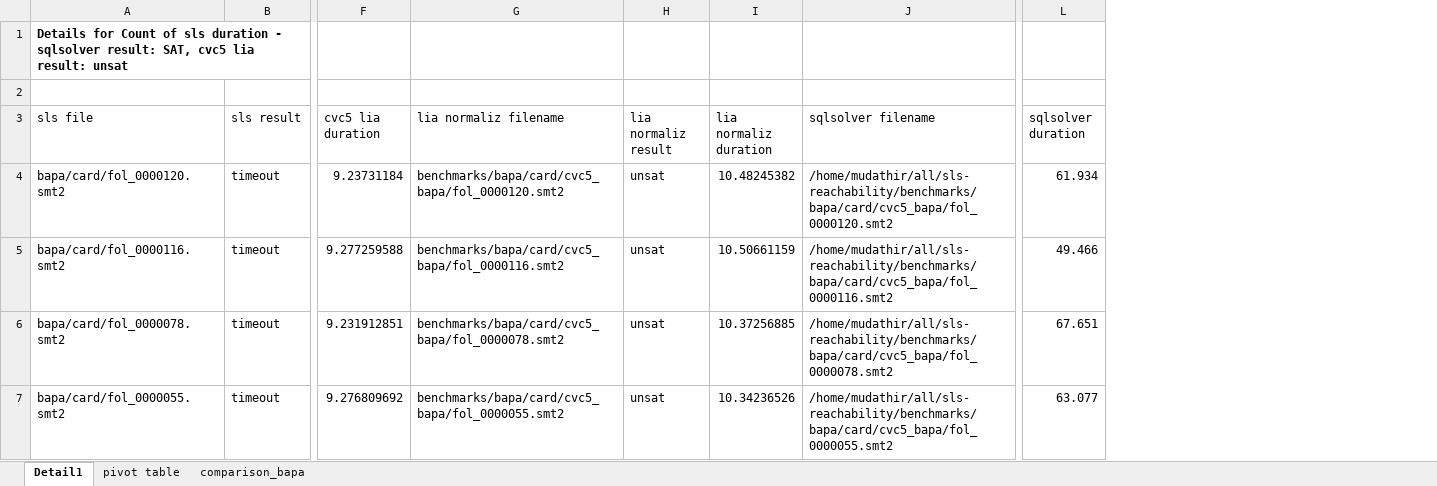
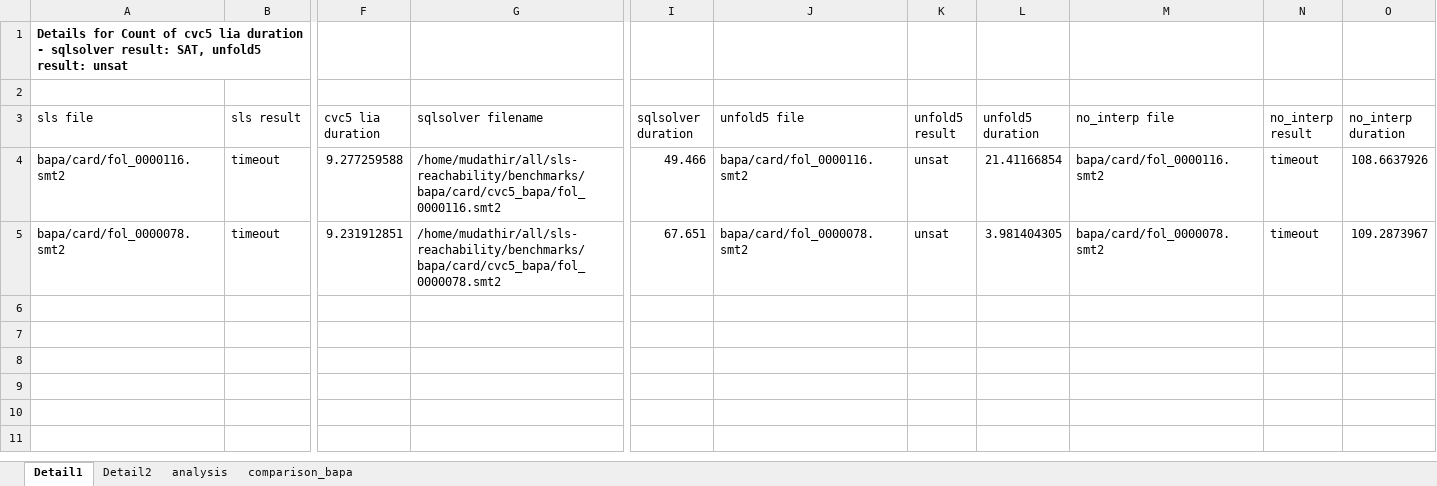
Before and after one commit to mudathirmahgoub/sls-reachability, an Excel workbook: comparison_bapa.xlsx, sheet Detail1, drawn as a sheet; only a part is shown, gaps mark what is left out; values as stored, in another font and other column widths than the file's, no borders; table styles not drawn; removed rows and columns are numbered as before the commit, all else as after; rows hold the shown columns only; the diff names each change by its address in the sheet, - before the commit and + after, or states it on an @@ line.

```diff
--- a/comparison_bapa.xlsx (sheet Detail1)
+++ b/comparison_bapa.xlsx (sheet Detail1)
-sheet tab: pivot table
+sheet tab: Detail2
+sheet tab: analysis
-column G (lia normaliz filename), rows 5-6: benchmarks/bapa/card/cvc5_bapa/fol_0000116.smt2 | benchmarks/bapa/card/cvc5_bapa/fol_0000078.smt2
-column H (lia normaliz result), rows 5-6: unsat | unsat
-column I (lia normaliz duration), rows 5-6: 10.50661159 | 10.37256885
+column J (unfold5 file), rows 4-5: bapa/card/fol_0000116.smt2 | bapa/card/fol_0000078.smt2
+column K (unfold5 result), rows 4-5: unsat | unsat
+column L (unfold5 duration), rows 4-5: 21.41166854 | 3.981404305
+column M (no_interp file), rows 4-5: bapa/card/fol_0000116.smt2 | bapa/card/fol_0000078.smt2
+column N (no_interp result), rows 4-5: timeout | timeout
+column O (no_interp duration), rows 4-5: 108.6637926 | 109.2873967
-A1 (sls file): …Count of sls duration - sqlsolver result: SAT, cvc5 lia result: unsat
+A1 (sls file): …Count of cvc5 lia duration - sqlsolver result: SAT, unfold5 result: unsat
-row 4: bapa/card/fol_0000120.smt2 | timeout | 9.23731184 | benchmarks/bapa/card/cvc5_bapa/fol_0000120.smt2 | unsat | 10.48245382 | /home/mudathir/all/sls-reachability/benchmarks/bapa/card/cvc5_bapa/fol_0000120.smt2 | 61.934
-row 7: bapa/card/fol_0000055.smt2 | timeout | 9.276809692 | benchmarks/bapa/card/cvc5_bapa/fol_0000055.smt2 | unsat | 10.34236526 | /home/mudathir/all/sls-reachability/benchmarks/bapa/card/cvc5_bapa/fol_0000055.smt2 | 63.077
```
Also changed, not shown: sheet comparison_bapa, comparison_mapa.xlsx, 5 other files.
